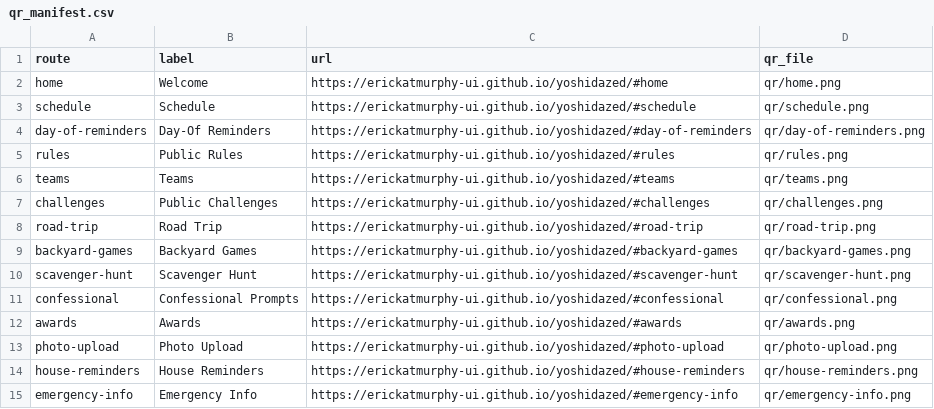
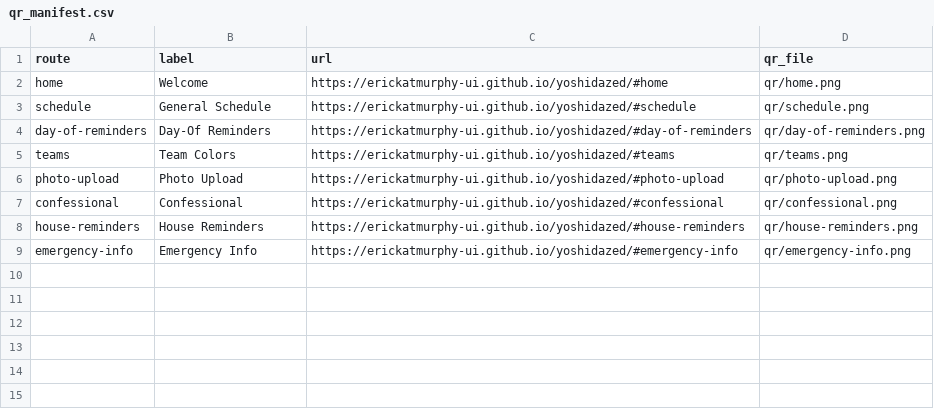
Before and after one commit to erickatmurphy-ui/yoshidazed, a CSV file: qr_manifest.csv, drawn as a sheet.

```diff
--- a/qr_manifest.csv
+++ b/qr_manifest.csv
@@ -2,13 +2,7 @@ route,label,url,qr_file
 home,Welcome,https://erickatmurphy-ui.github.io/yoshidazed/#home,qr/home.png
-schedule,Schedule,https://erickatmurphy-ui.github.io/yoshidazed/#schedule,qr/schedule.png
+schedule,General Schedule,https://erickatmurphy-ui.github.io/yoshidazed/#schedule,qr/schedule.png
 day-of-reminders,Day-Of Reminders,https://erickatmurphy-ui.github.io/yoshidazed/#day-of-reminders,qr/day-of-reminders.png
-rules,Public Rules,https://erickatmurphy-ui.github.io/yoshidazed/#rules,qr/rules.png
-teams,Teams,https://erickatmurphy-ui.github.io/yoshidazed/#teams,qr/teams.png
-challenges,Public Challenges,https://erickatmurphy-ui.github.io/yoshidazed/#challenges,qr/challenges.png
-road-trip,Road Trip,https://erickatmurphy-ui.github.io/yoshidazed/#road-trip,qr/road-trip.png
-backyard-games,Backyard Games,https://erickatmurphy-ui.github.io/yoshidazed/#backyard-games,qr/backyard-games.png
-scavenger-hunt,Scavenger Hunt,https://erickatmurphy-ui.github.io/yoshidazed/#scavenger-hunt,qr/scavenger-hunt.png
-confessional,Confessional Prompts,https://erickatmurphy-ui.github.io/yoshidazed/#confessional,qr/confessional.png
-awards,Awards,https://erickatmurphy-ui.github.io/yoshidazed/#awards,qr/awards.png
+teams,Team Colors,https://erickatmurphy-ui.github.io/yoshidazed/#teams,qr/teams.png
 photo-upload,Photo Upload,https://erickatmurphy-ui.github.io/yoshidazed/#photo-upload,qr/photo-upload.png
+confessional,Confessional,https://erickatmurphy-ui.github.io/yoshidazed/#confessional,qr/confessional.png
 house-reminders,House Reminders,https://erickatmurphy-ui.github.io/yoshidazed/#house-reminders,qr/house-reminders.png
```
Also changed, not shown: 5 other files.
